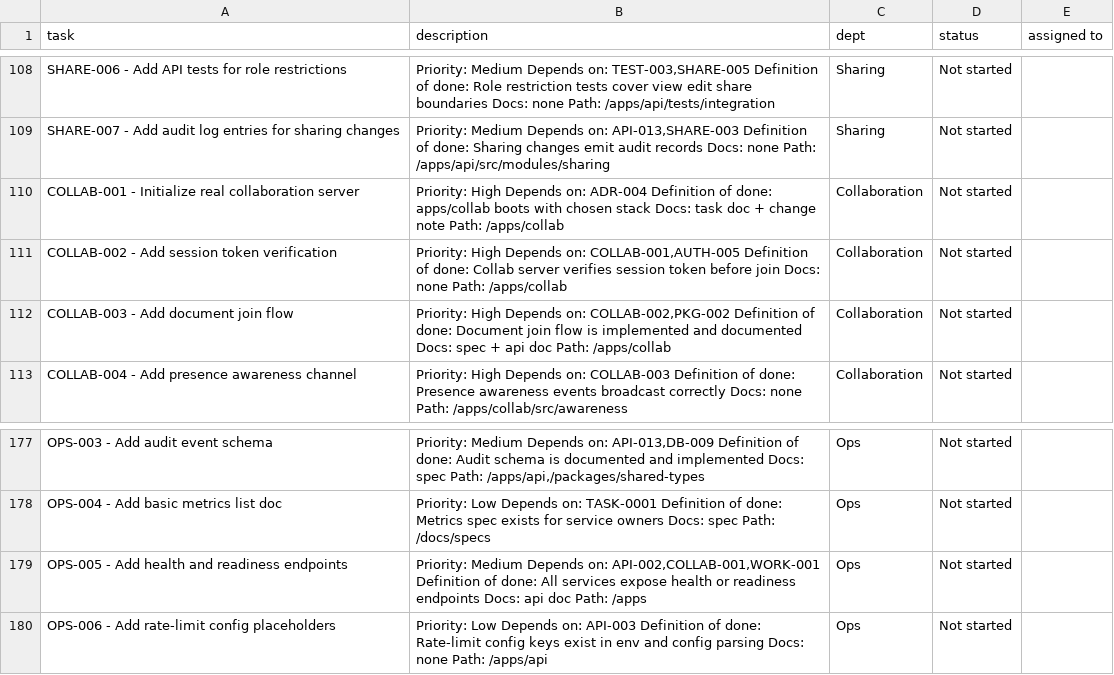
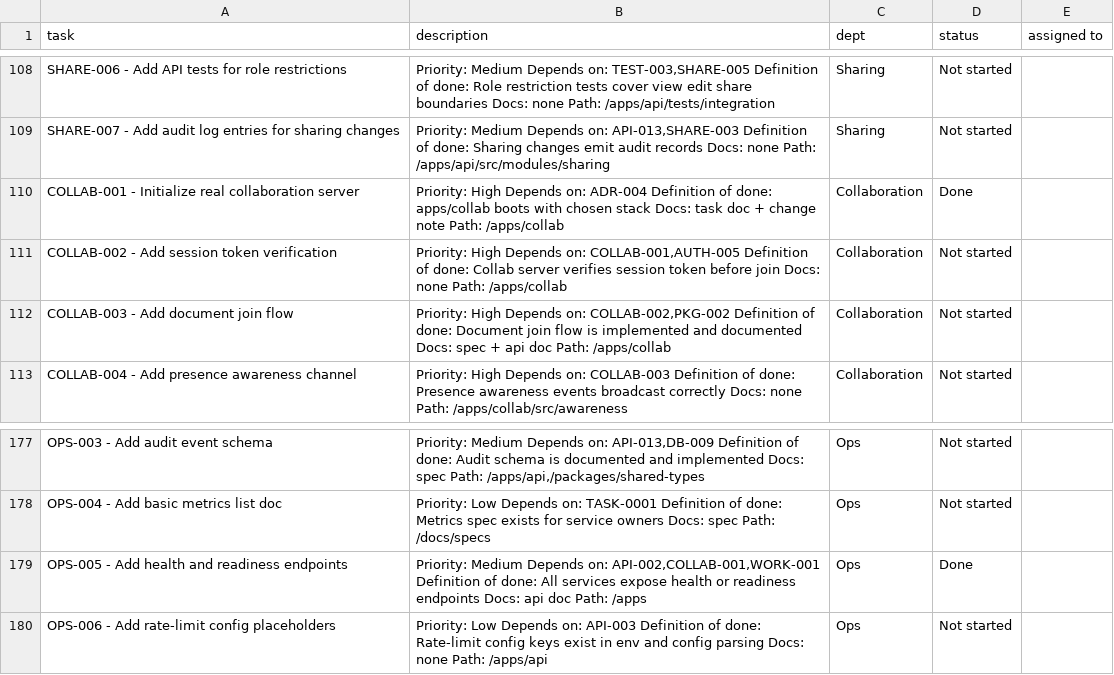
Before and after one commit to rayanbanerjee/software-proj, a CSV file: docs/process/notion-board-import.csv, drawn as a sheet; only a part is shown, gaps mark what is left out.

```diff
--- a/docs/process/notion-board-import.csv
+++ b/docs/process/notion-board-import.csv
@@ -109,3 +109,3 @@ SHARE-006 - Add API tests for role restrictions,"Priority: Medium Depends on: TE
 SHARE-007 - Add audit log entries for sharing changes,"Priority: Medium Depends on: API-013,SHARE-003 Definition of done: Sharing changes emit audit records Docs: none Path: /apps/api/src/modules/sharing",Sharing,Not started,
-COLLAB-001 - Initialize real collaboration server,Priority: High Depends on: ADR-004 Definition of done: apps/collab boots with chosen stack Docs: task doc + change note Path: /apps/collab,Collaboration,Not started,
+COLLAB-001 - Initialize real collaboration server,Priority: High Depends on: ADR-004 Definition of done: apps/collab boots with chosen stack Docs: task doc + change note Path: /apps/collab,Collaboration,Done,
 COLLAB-002 - Add session token verification,"Priority: High Depends on: COLLAB-001,AUTH-005 Definition of done: Collab server verifies session token before join Docs: none Path: /apps/collab",Collaboration,Not started,
@@ -178,3 +178,3 @@ OPS-003 - Add audit event schema,"Priority: Medium Depends on: API-013,DB-009 De
 OPS-004 - Add basic metrics list doc,Priority: Low Depends on: TASK-0001 Definition of done: Metrics spec exists for service owners Docs: spec Path: /docs/specs,Ops,Not started,
-OPS-005 - Add health and readiness endpoints,"Priority: Medium Depends on: API-002,COLLAB-001,WORK-001 Definition of done: All services expose health or readiness endpoints Docs: api doc Path: /apps",Ops,Not started,
+OPS-005 - Add health and readiness endpoints,"Priority: Medium Depends on: API-002,COLLAB-001,WORK-001 Definition of done: All services expose health or readiness endpoints Docs: api doc Path: /apps",Ops,Done,
 OPS-006 - Add rate-limit config placeholders,Priority: Low Depends on: API-003 Definition of done: Rate-limit config keys exist in env and config parsing Docs: none Path: /apps/api,Ops,Not started,
```
Also changed, not shown: docs/process/notion-backlog.csv, 17 other files.
